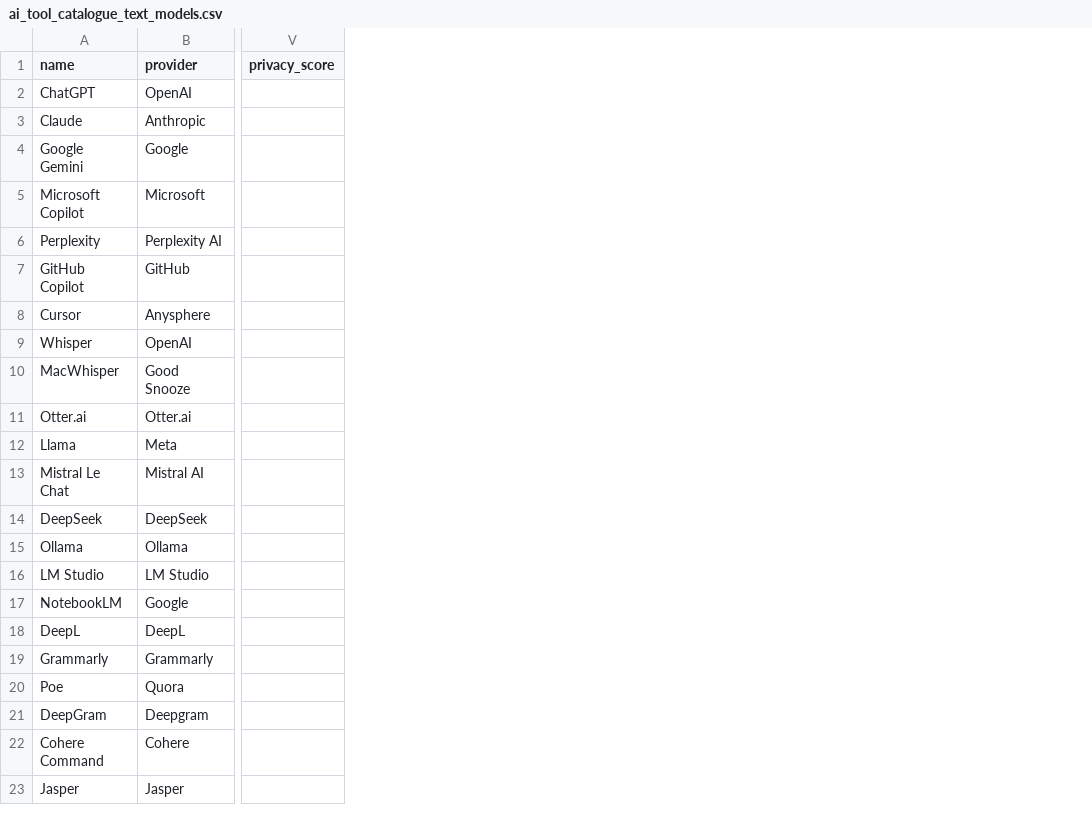
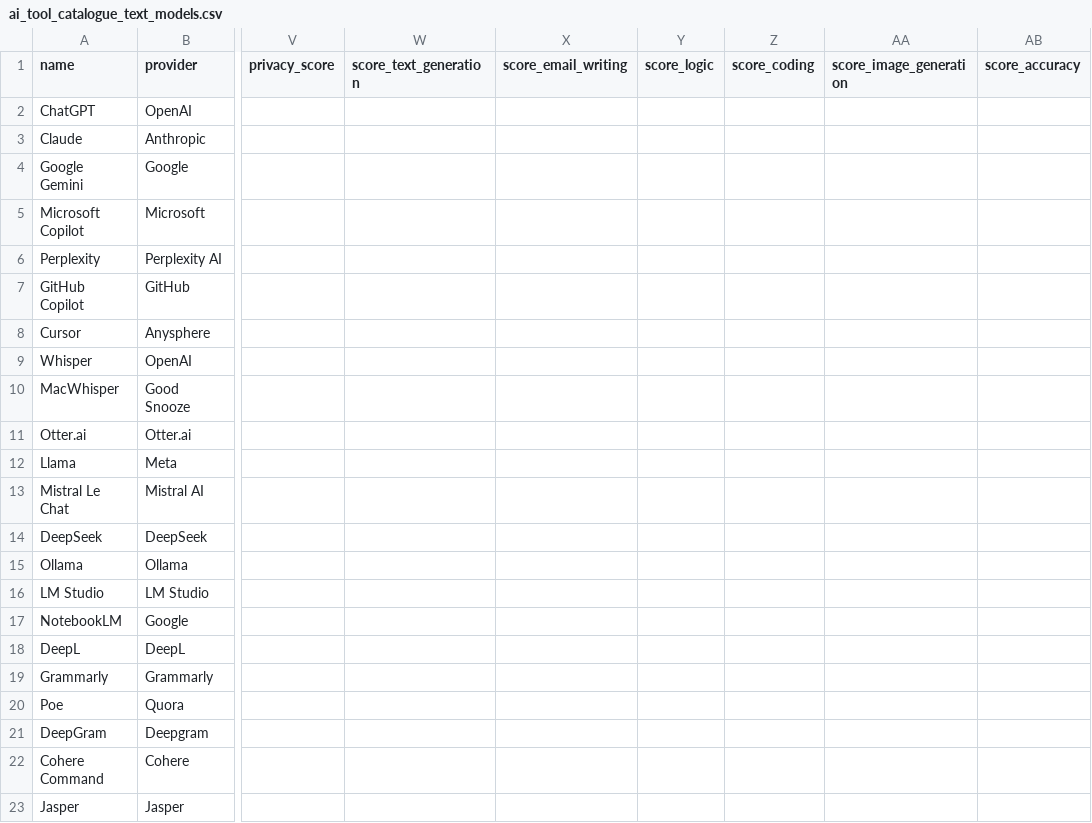
Before and after one commit to mototaxuk-lab/ai-finder, a CSV file: db/seeds/ai_tool_catalogue_text_models.csv, drawn as a sheet; only a part is shown, gaps mark what is left out; the diff names each change by its address in the sheet, - before the commit and + after, or states it on an @@ line.

```diff
--- a/db/seeds/ai_tool_catalogue_text_models.csv
+++ b/db/seeds/ai_tool_catalogue_text_models.csv
+column W (score_text_generation), empty
+column X (score_email_writing), empty
+column Y (score_logic), empty
+column Z (score_coding), empty
+column AA (score_image_generation), empty
+column AB (score_accuracy), empty
```
Also changed, not shown: 9 other files.
